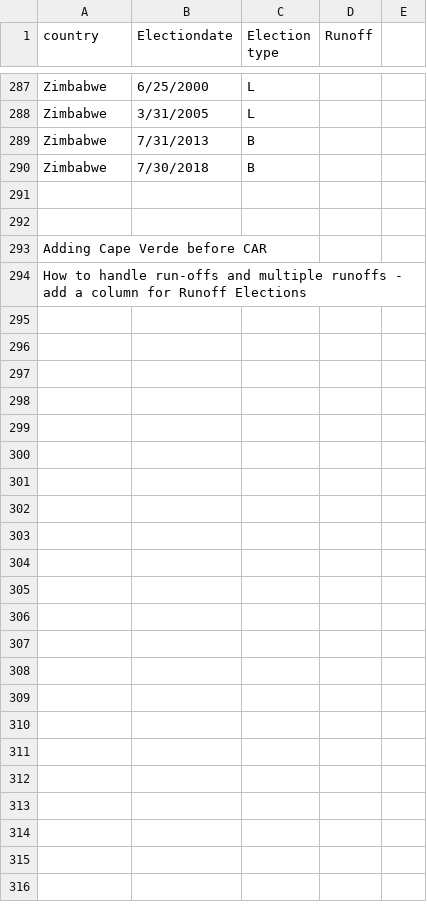
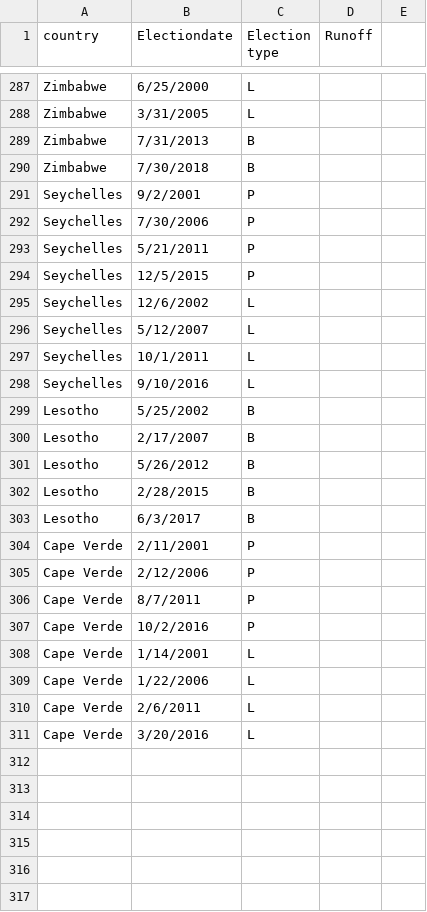
Before and after one commit to shengyu1-star/IRI_Policy_Lab, a CSV file: Raw data/African Election Dates (2000-2018).csv, drawn as a sheet; only a part is shown, gaps mark what is left out; the shorter side is filled out with more unchanged rows; the diff covers the shown part only.

Commit message:
African Election Dates (2000-2018)_new

```diff
--- a/Raw data/African Election Dates (2000-2018).csv
+++ b/Raw data/African Election Dates (2000-2018).csv
@@ -290,2 +290,27 @@ Zimbabwe,7/31/2013,B,,
 Zimbabwe,7/30/2018,B,,
+Seychelles,9/2/2001,P,,
+Seychelles,7/30/2006,P,,
+Seychelles,5/21/2011,P,,
+Seychelles,12/5/2015,P,,
+Seychelles,12/6/2002,L,,
+Seychelles,5/12/2007,L,,
+Seychelles,10/1/2011,L,,
+Seychelles,9/10/2016,L,,
+Lesotho,5/25/2002,B,,
+Lesotho,2/17/2007,B,,
+Lesotho,5/26/2012,B,,
+Lesotho,2/28/2015,B,,
+Lesotho,6/3/2017,B,,
+Cape Verde,2/11/2001,P,,
+Cape Verde,2/12/2006,P,,
+Cape Verde,8/7/2011,P,,
+Cape Verde,10/2/2016,P,,
+Cape Verde,1/14/2001,L,,
+Cape Verde,1/22/2006,L,,
+Cape Verde,2/6/2011,L,,
+Cape Verde,3/20/2016,L,,
+,,,,
+,,,,
+,,,,
+,,,,
 ,,,,
```
Also changed, not shown: 21 edited cells elsewhere in this file, 1 other file.
